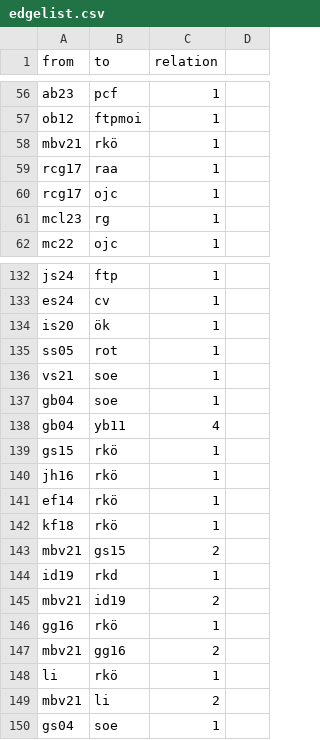
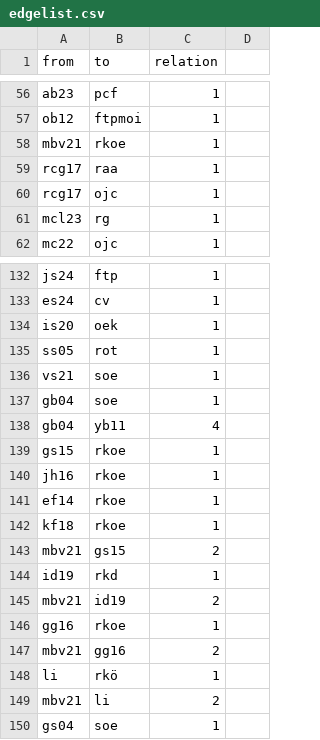
Before and after one commit to sajedaTaya/Wiederstand, a CSV file: edgelist.csv, drawn as a sheet; only a part is shown, gaps mark what is left out.

Commit message:
Update edgelist.csv

```diff
--- a/edgelist.csv
+++ b/edgelist.csv
@@ -57,3 +57,3 @@ ab23,pcf,1,
 ob12,ftpmoi,1,
-mbv21,rkö,1,
+mbv21,rkoe,1,
 rcg17,raa,1,
@@ -133,3 +133,3 @@ js24,ftp,1,
 es24,cv,1,
-is20,ök,1,
+is20,oek,1,
 ss05,rot,1,
@@ -138,6 +138,6 @@ gb04,soe,1,
 gb04,yb11,4,
-gs15,rkö,1,
-jh16,rkö,1,
-ef14,rkö,1,
-kf18,rkö,1,
+gs15,rkoe,1,
+jh16,rkoe,1,
+ef14,rkoe,1,
+kf18,rkoe,1,
 mbv21,gs15,2,
@@ -145,3 +145,3 @@ id19,rkd,1,
 mbv21,id19,2,
-gg16,rkö,1,
+gg16,rkoe,1,
 mbv21,gg16,2,
```
